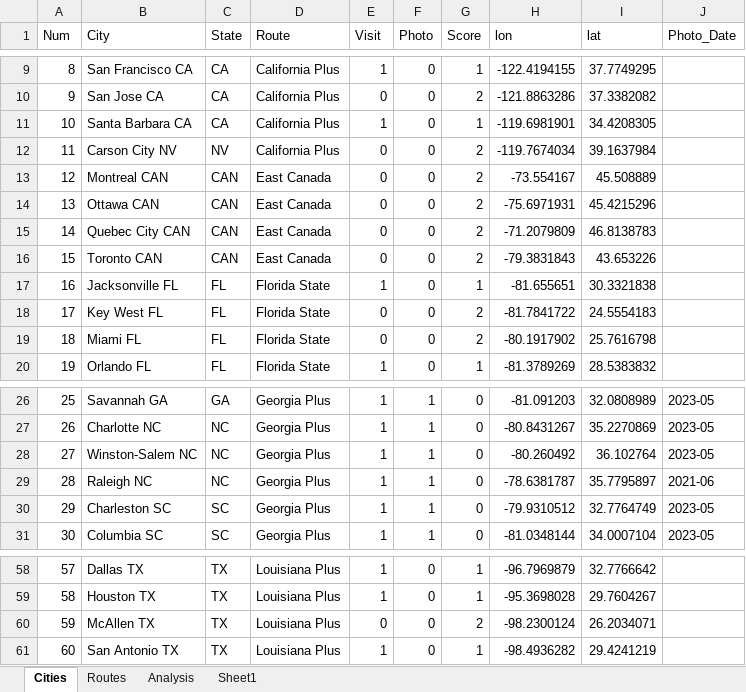
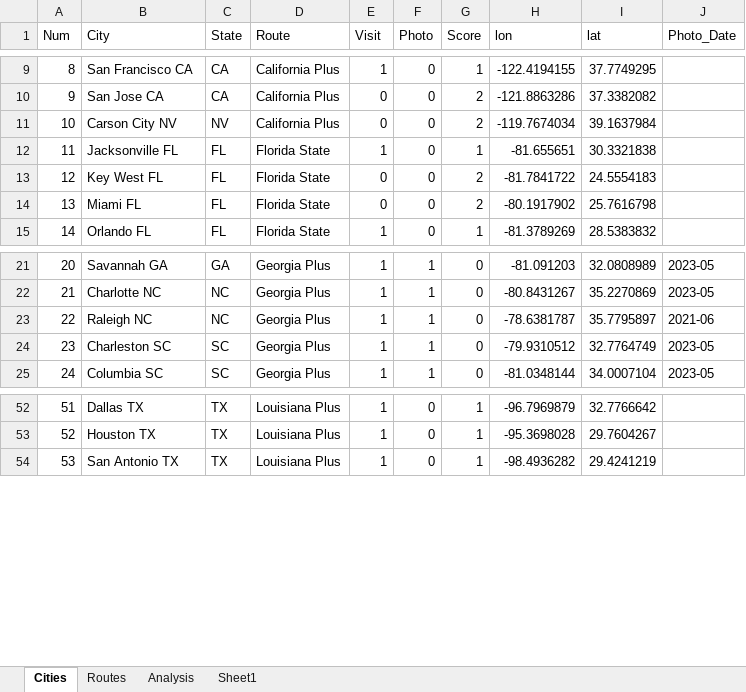
Before and after one commit to sjoshuam/us_travels, an Excel workbook: A_Input/city_list.xlsx, sheet Cities, drawn as a sheet; only a part is shown, gaps mark what is left out; values as stored, in another font and other column widths than the file's, no cell formats; removed rows and columns are numbered as before the commit, all else as after; the diff names each change by its address in the sheet, - before the commit and + after, or states it on an @@ line.

```diff
--- a/A_Input/city_list.xlsx (sheet Cities)
+++ b/A_Input/city_list.xlsx (sheet Cities)
-row 11: 10 | Santa Barbara CA | CA | California Plus | 1 | 0 | 1 | -119.6981901 | 34.4208305
@@ column A (Num) renumbered from row 11 down @@
-row 13: 12 | Montreal CAN | CAN | East Canada | 0 | 0 | 2 | -73.554167 | 45.508889
-row 14: 13 | Ottawa CAN | CAN | East Canada | 0 | 0 | 2 | -75.6971931 | 45.4215296
-row 15: 14 | Quebec City CAN | CAN | East Canada | 0 | 0 | 2 | -71.2079809 | 46.8138783
-row 16: 15 | Toronto CAN | CAN | East Canada | 0 | 0 | 2 | -79.3831843 | 43.653226
-row 28: 27 | Winston-Salem NC | NC | Georgia Plus | 1 | 1 | 0 | -80.260492 | 36.102764 | 2023-05
-row 60: 59 | McAllen TX | TX | Louisiana Plus | 0 | 0 | 2 | -98.2300124 | 26.2034071
```
Also changed, not shown: sheet Sheet1, sheet Analysis, sheet Routes, cell formats, formulas that keep their value, 4 other files.
